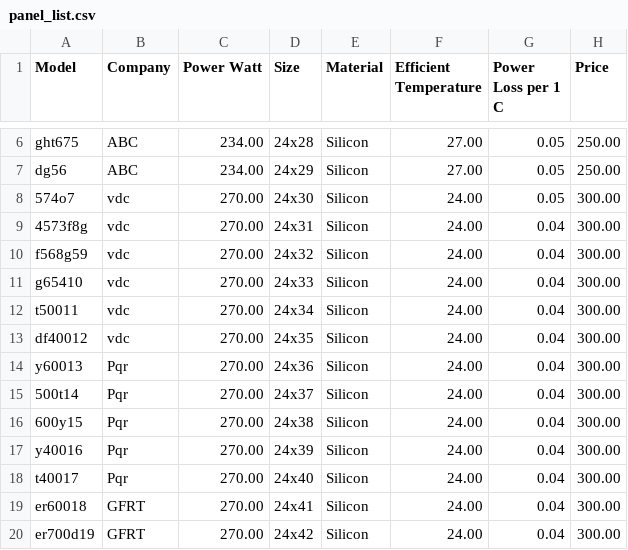
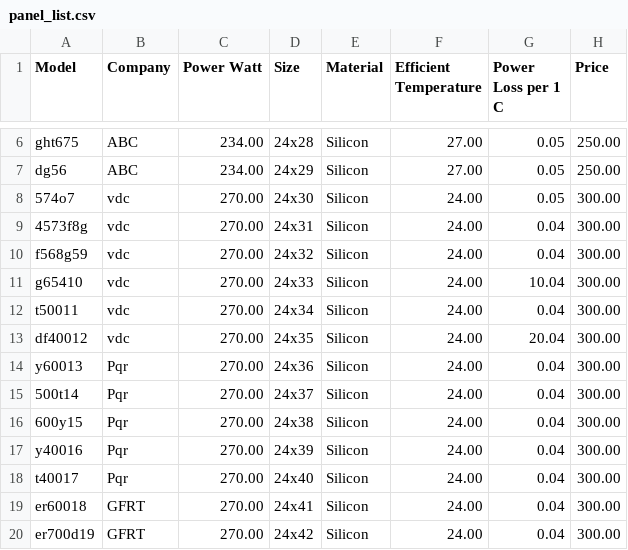
Before and after one commit to nisalV/TempSenz, a CSV file: panel_list.csv, drawn as a sheet; only a part is shown, gaps mark what is left out.

Commit message:
Research Data Table Added

```diff
--- a/panel_list.csv
+++ b/panel_list.csv
@@ -10,5 +10,5 @@ dg56,ABC,234.00,24x29,Silicon,27.00,0.05,250.00
 f568g59,vdc,270.00,24x32,Silicon,24.00,0.04,300.00
-g65410,vdc,270.00,24x33,Silicon,24.00,0.04,300.00
+g65410,vdc,270.00,24x33,Silicon,24.00,10.04,300.00
 t50011,vdc,270.00,24x34,Silicon,24.00,0.04,300.00
-df40012,vdc,270.00,24x35,Silicon,24.00,0.04,300.00
+df40012,vdc,270.00,24x35,Silicon,24.00,20.04,300.00
 y60013,Pqr,270.00,24x36,Silicon,24.00,0.04,300.00
```
Also changed, not shown: 4 other files.
